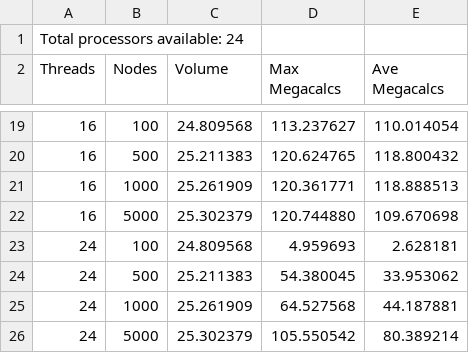
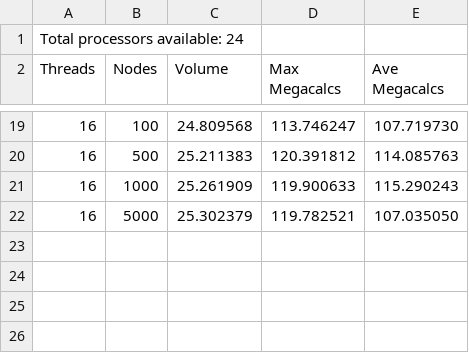
Before and after one commit to disalvoj/cs475, a CSV file: program1/data.csv, drawn as a sheet; only a part is shown, gaps mark what is left out; the diff covers the shown part only.

```diff
--- a/program1/data.csv
+++ b/program1/data.csv
@@ -19,8 +19,4 @@ Threads, Nodes, Volume, Max Megacalcs, Ave Megacalcs
-16, 100, 24.809568, 113.237627, 110.014054
-16, 500, 25.211383, 120.624765, 118.800432
-16, 1000, 25.261909, 120.361771, 118.888513
-16, 5000, 25.302379, 120.744880, 109.670698
-24, 100, 24.809568, 4.959693, 2.628181
-24, 500, 25.211383, 54.380045, 33.953062
-24, 1000, 25.261909, 64.527568, 44.187881
-24, 5000, 25.302379, 105.550542, 80.389214
+16, 100, 24.809568, 113.746247, 107.719730
+16, 500, 25.211383, 120.391812, 114.085763
+16, 1000, 25.261909, 119.900633, 115.290243
+16, 5000, 25.302379, 119.782521, 107.035050
```
Also changed, not shown: 32 edited cells elsewhere in this file.
